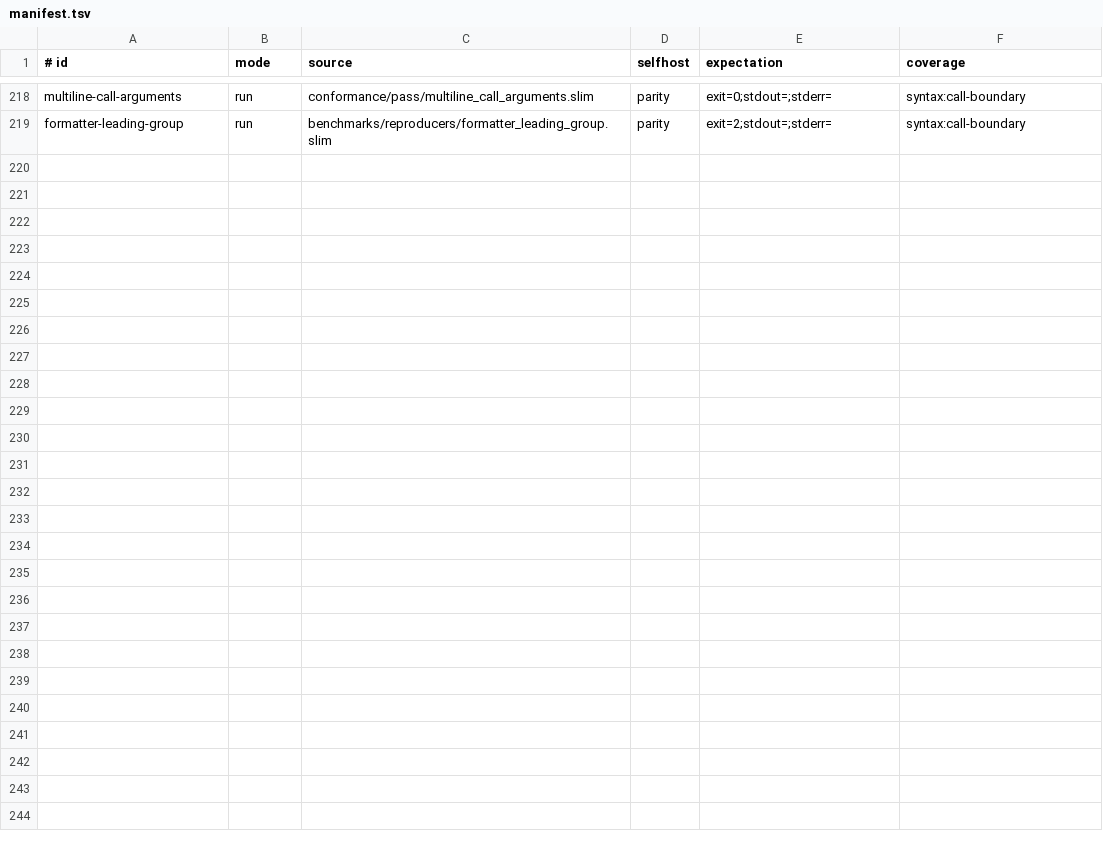
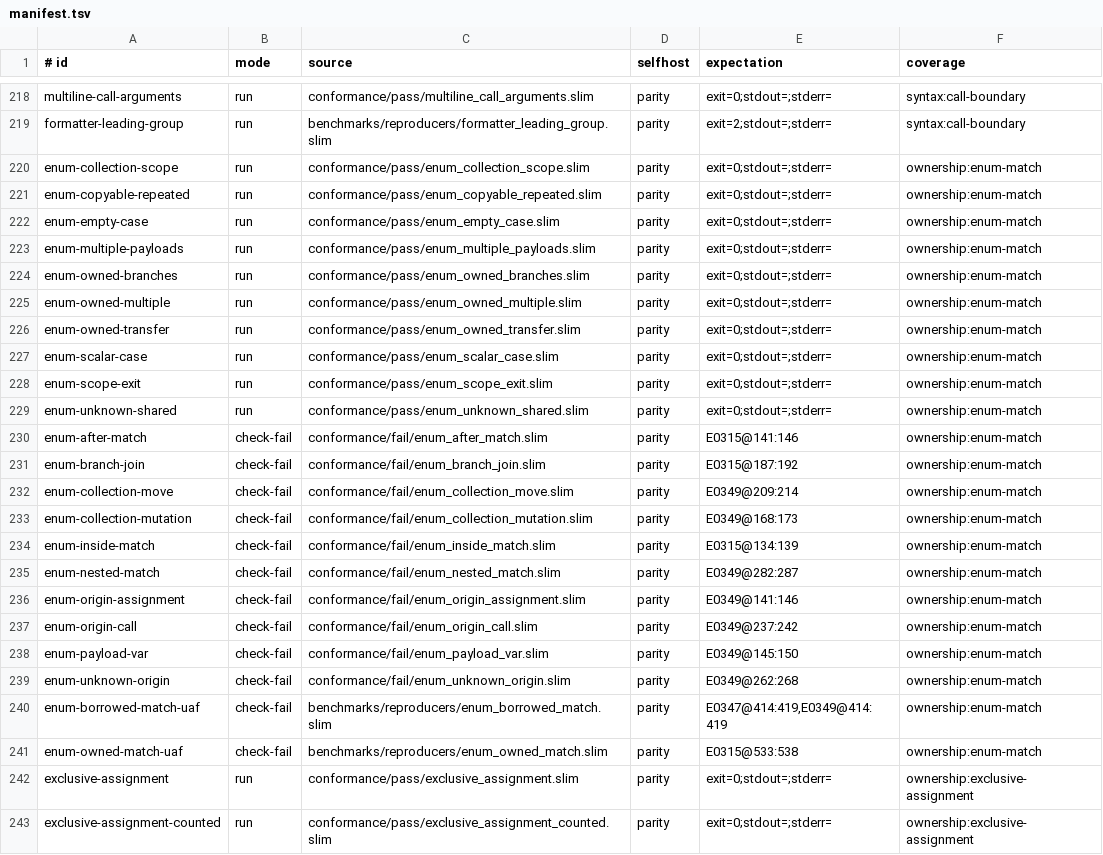
Before and after one commit to pgorzelany/slim, a TSV file: conformance/manifest.tsv, drawn as a sheet; only a part is shown, gaps mark what is left out; the diff covers the shown part only.

Commit message:
Repair enum match ownership and payload loan lifetimes

```diff
--- a/conformance/manifest.tsv
+++ b/conformance/manifest.tsv
@@ -219 +219,25 @@ multiline-call-arguments	run	conformance/pass/multiline_call_arguments.slim	pari
 formatter-leading-group	run	benchmarks/reproducers/formatter_leading_group.slim	parity	exit=2;stdout=;stderr=	syntax:call-boundary
+enum-collection-scope	run	conformance/pass/enum_collection_scope.slim	parity	exit=0;stdout=;stderr=	ownership:enum-match
+enum-copyable-repeated	run	conformance/pass/enum_copyable_repeated.slim	parity	exit=0;stdout=;stderr=	ownership:enum-match
+enum-empty-case	run	conformance/pass/enum_empty_case.slim	parity	exit=0;stdout=;stderr=	ownership:enum-match
+enum-multiple-payloads	run	conformance/pass/enum_multiple_payloads.slim	parity	exit=0;stdout=;stderr=	ownership:enum-match
+enum-owned-branches	run	conformance/pass/enum_owned_branches.slim	parity	exit=0;stdout=;stderr=	ownership:enum-match
+enum-owned-multiple	run	conformance/pass/enum_owned_multiple.slim	parity	exit=0;stdout=;stderr=	ownership:enum-match
+enum-owned-transfer	run	conformance/pass/enum_owned_transfer.slim	parity	exit=0;stdout=;stderr=	ownership:enum-match
+enum-scalar-case	run	conformance/pass/enum_scalar_case.slim	parity	exit=0;stdout=;stderr=	ownership:enum-match
+enum-scope-exit	run	conformance/pass/enum_scope_exit.slim	parity	exit=0;stdout=;stderr=	ownership:enum-match
+enum-unknown-shared	run	conformance/pass/enum_unknown_shared.slim	parity	exit=0;stdout=;stderr=	ownership:enum-match
+enum-after-match	check-fail	conformance/fail/enum_after_match.slim	parity	E0315@141:146	ownership:enum-match
+enum-branch-join	check-fail	conformance/fail/enum_branch_join.slim	parity	E0315@187:192	ownership:enum-match
+enum-collection-move	check-fail	conformance/fail/enum_collection_move.slim	parity	E0349@209:214	ownership:enum-match
+enum-collection-mutation	check-fail	conformance/fail/enum_collection_mutation.slim	parity	E0349@168:173	ownership:enum-match
+enum-inside-match	check-fail	conformance/fail/enum_inside_match.slim	parity	E0315@134:139	ownership:enum-match
+enum-nested-match	check-fail	conformance/fail/enum_nested_match.slim	parity	E0349@282:287	ownership:enum-match
+enum-origin-assignment	check-fail	conformance/fail/enum_origin_assignment.slim	parity	E0349@141:146	ownership:enum-match
+enum-origin-call	check-fail	conformance/fail/enum_origin_call.slim	parity	E0349@237:242	ownership:enum-match
+enum-payload-var	check-fail	conformance/fail/enum_payload_var.slim	parity	E0349@145:150	ownership:enum-match
+enum-unknown-origin	check-fail	conformance/fail/enum_unknown_origin.slim	parity	E0349@262:268	ownership:enum-match
+enum-borrowed-match-uaf	check-fail	benchmarks/reproducers/enum_borrowed_match.slim	parity	E0347@414:419,E0349@414:419	ownership:enum-match
+enum-owned-match-uaf	check-fail	benchmarks/reproducers/enum_owned_match.slim	parity	E0315@533:538	ownership:enum-match
+exclusive-assignment	run	conformance/pass/exclusive_assignment.slim	parity	exit=0;stdout=;stderr=	ownership:exclusive-assignment
+exclusive-assignment-counted	run	conformance/pass/exclusive_assignment_counted.slim	parity	exit=0;stdout=;stderr=	ownership:exclusive-assignment
```
Also changed, not shown: 1 edited cell elsewhere in this file, 34 other files.
